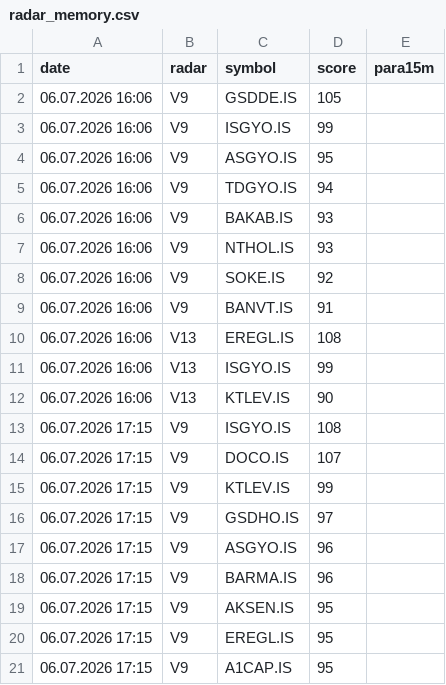
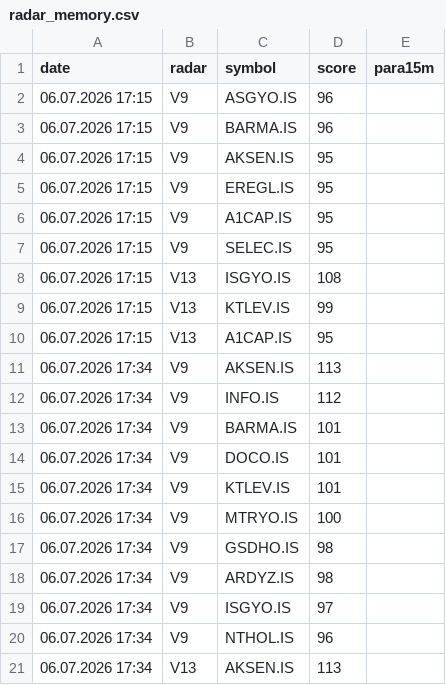
Before and after one commit to gokhan-bist-radar/gokhan-bist-radar, a CSV file: radar_memory.csv, drawn as a sheet; only a part is shown; the shorter side is filled out with more unchanged rows; removed rows and columns are numbered as before the commit, all else as after; the diff covers the shown part only; the diff names each change by its address in the sheet, - before the commit and + after, or states it on an @@ line.

```diff
--- a/radar_memory.csv
+++ b/radar_memory.csv
-row 2: 06.07.2026 16:06 | V9 | GSDDE.IS | 105
-row 3: 06.07.2026 16:06 | V9 | ISGYO.IS | 99
-row 4: 06.07.2026 16:06 | V9 | ASGYO.IS | 95
-row 5: 06.07.2026 16:06 | V9 | TDGYO.IS | 94
-row 6: 06.07.2026 16:06 | V9 | BAKAB.IS | 93
-row 7: 06.07.2026 16:06 | V9 | NTHOL.IS | 93
-row 8: 06.07.2026 16:06 | V9 | SOKE.IS | 92
-row 9: 06.07.2026 16:06 | V9 | BANVT.IS | 91
-row 10: 06.07.2026 16:06 | V13 | EREGL.IS | 108
-row 11: 06.07.2026 16:06 | V13 | ISGYO.IS | 99
-row 12: 06.07.2026 16:06 | V13 | KTLEV.IS | 90
-row 13: 06.07.2026 17:15 | V9 | ISGYO.IS | 108
-row 14: 06.07.2026 17:15 | V9 | DOCO.IS | 107
-row 15: 06.07.2026 17:15 | V9 | KTLEV.IS | 99
-row 16: 06.07.2026 17:15 | V9 | GSDHO.IS | 97
```
Also changed, not shown: 15 added rows elsewhere in this file, radar_performance.csv, radar_signals.csv.
